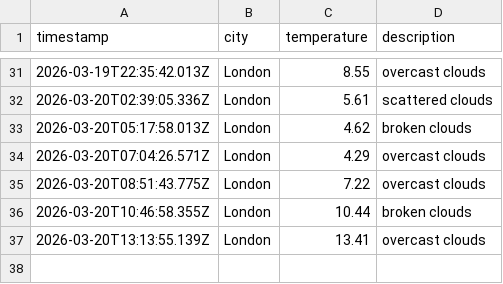
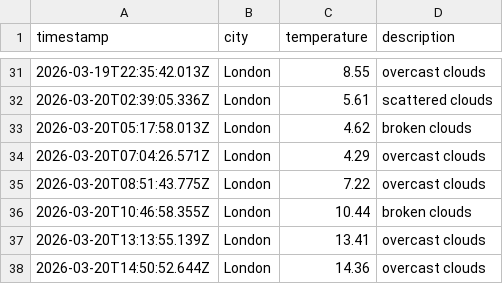
Before and after one commit to papaparadox/weatherAppJS, a CSV file: data/weather_log.csv, drawn as a sheet; only a part is shown, gaps mark what is left out.

```diff
--- a/data/weather_log.csv
+++ b/data/weather_log.csv
@@ -37 +37,2 @@ timestamp,city,temperature,description
 2026-03-20T13:13:55.139Z,London,13.41,overcast clouds
+2026-03-20T14:50:52.644Z,London,14.36,overcast clouds
```
Also changed, not shown: 1 other file.
